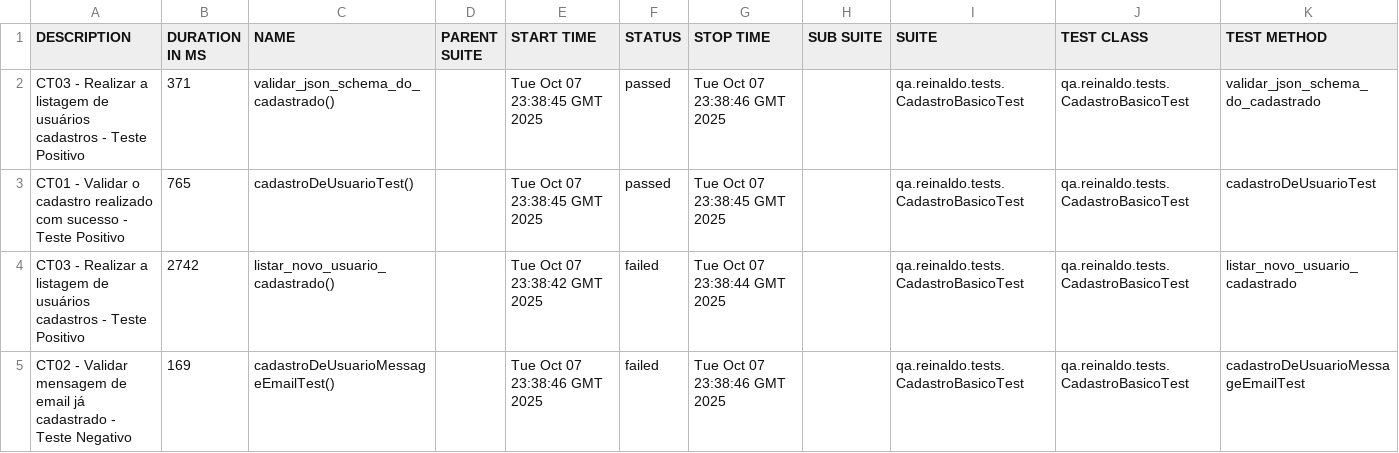
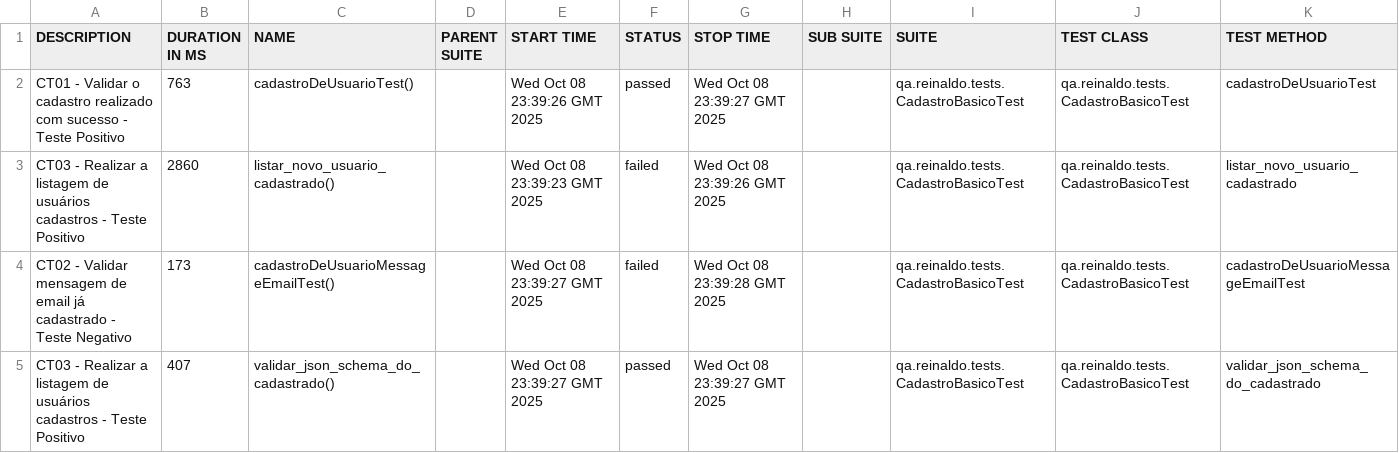
Before and after one commit to reinaldorossetti/rest-assured-kotlin, a CSV file: data/suites.csv, drawn as a sheet.

```diff
--- a/data/suites.csv
+++ b/data/suites.csv
@@ -1,5 +1,5 @@
 "DESCRIPTION","DURATION IN MS","NAME","PARENT SUITE","START TIME","STATUS","STOP TIME","SUB SUITE","SUITE","TEST CLASS","TEST METHOD"
-"CT03 - Realizar a listagem de usuários cadastros - Teste Positivo","371","validar_json_schema_do_cadastrado()","","Tue Oct 07 23:38:45 GMT 2025","passed","Tue Oct 07 23:38:46 GMT 2025","","qa.reinaldo.tests.CadastroBasicoTest","qa.reinaldo.tests.CadastroBasicoTest","validar_json_schema_do_cadastrado"
-"CT01 - Validar o cadastro realizado com sucesso - Teste Positivo","765","cadastroDeUsuarioTest()","","Tue Oct 07 23:38:45 GMT 2025","passed","Tue Oct 07 23:38:45 GMT 2025","","qa.reinaldo.tests.CadastroBasicoTest","qa.reinaldo.tests.CadastroBasicoTest","cadastroDeUsuarioTest"
-"CT03 - Realizar a listagem de usuários cadastros - Teste Positivo","2742","listar_novo_usuario_cadastrado()","","Tue Oct 07 23:38:42 GMT 2025","failed","Tue Oct 07 23:38:44 GMT 2025","","qa.reinaldo.tests.CadastroBasicoTest","qa.reinaldo.tests.CadastroBasicoTest","listar_novo_usuario_cadastrado"
-"CT02 - Validar mensagem de email já cadastrado - Teste Negativo","169","cadastroDeUsuarioMessageEmailTest()","","Tue Oct 07 23:38:46 GMT 2025","failed","Tue Oct 07 23:38:46 GMT 2025","","qa.reinaldo.tests.CadastroBasicoTest","qa.reinaldo.tests.CadastroBasicoTest","cadastroDeUsuarioMessageEmailTest"
+"CT01 - Validar o cadastro realizado com sucesso - Teste Positivo","763","cadastroDeUsuarioTest()","","Wed Oct 08 23:39:26 GMT 2025","passed","Wed Oct 08 23:39:27 GMT 2025","","qa.reinaldo.tests.CadastroBasicoTest","qa.reinaldo.tests.CadastroBasicoTest","cadastroDeUsuarioTest"
+"CT03 - Realizar a listagem de usuários cadastros - Teste Positivo","2860","listar_novo_usuario_cadastrado()","","Wed Oct 08 23:39:23 GMT 2025","failed","Wed Oct 08 23:39:26 GMT 2025","","qa.reinaldo.tests.CadastroBasicoTest","qa.reinaldo.tests.CadastroBasicoTest","listar_novo_usuario_cadastrado"
+"CT02 - Validar mensagem de email já cadastrado - Teste Negativo","173","cadastroDeUsuarioMessageEmailTest()","","Wed Oct 08 23:39:27 GMT 2025","failed","Wed Oct 08 23:39:28 GMT 2025","","qa.reinaldo.tests.CadastroBasicoTest","qa.reinaldo.tests.CadastroBasicoTest","cadastroDeUsuarioMessageEmailTest"
+"CT03 - Realizar a listagem de usuários cadastros - Teste Positivo","407","validar_json_schema_do_cadastrado()","","Wed Oct 08 23:39:27 GMT 2025","passed","Wed Oct 08 23:39:27 GMT 2025","","qa.reinaldo.tests.CadastroBasicoTest","qa.reinaldo.tests.CadastroBasicoTest","validar_json_schema_do_cadastrado"
```
Also changed, not shown: 23 other files.
